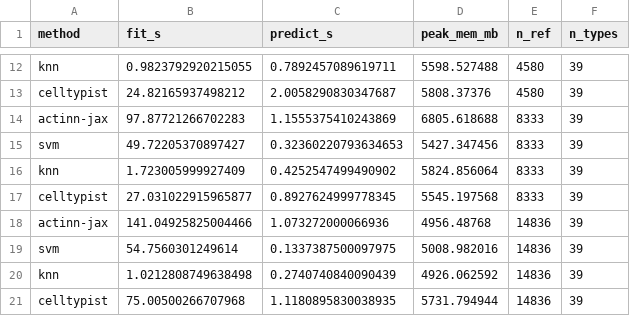
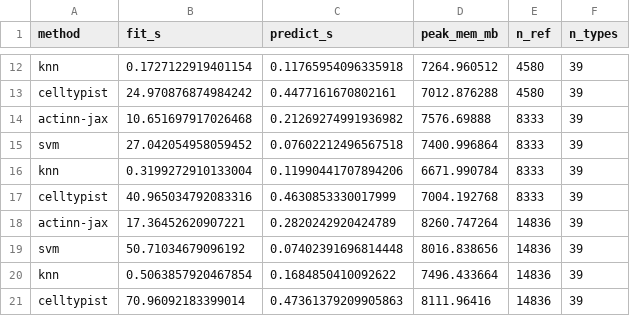
Before and after one commit to iandriver/actinn-jax-benchmark, a CSV file: docs/results_scaling_cells.csv, drawn as a sheet; only a part is shown, gaps mark what is left out; the diff covers the shown part only; the diff names each change by its address in the sheet, - before the commit and + after, or states it on an @@ line.

```diff
--- a/docs/results_scaling_cells.csv
+++ b/docs/results_scaling_cells.csv
-B12 (fit_s): 0.9823792920215055
+B12 (fit_s): 0.1727122919401154
-C12 (predict_s): 0.7892457089619711
+C12 (predict_s): 0.11765954096335918
-D12 (peak_mem_mb): 5598.527488
+D12 (peak_mem_mb): 7264.960512
-B13 (fit_s): 24.82165937498212
+B13 (fit_s): 24.970876874984242
-C13 (predict_s): 2.0058290830347687
+C13 (predict_s): 0.4477161670802161
-D13 (peak_mem_mb): 5808.37376
+D13 (peak_mem_mb): 7012.876288
-B14 (fit_s): 97.87721266702283
+B14 (fit_s): 10.651697917026468
-C14 (predict_s): 1.1555375410243869
+C14 (predict_s): 0.21269274991936982
-D14 (peak_mem_mb): 6805.618688
+D14 (peak_mem_mb): 7576.69888
-B15 (fit_s): 49.72205370897427
+B15 (fit_s): 27.042054958059452
-C15 (predict_s): 0.32360220793634653
+C15 (predict_s): 0.07602212496567518
-D15 (peak_mem_mb): 5427.347456
+D15 (peak_mem_mb): 7400.996864
-B16 (fit_s): 1.723005999927409
+B16 (fit_s): 0.3199272910133004
-C16 (predict_s): 0.4252547499490902
+C16 (predict_s): 0.11990441707894206
-D16 (peak_mem_mb): 5824.856064
+D16 (peak_mem_mb): 6671.990784
-B17 (fit_s): 27.031022915965877
+B17 (fit_s): 40.965034792083316
-C17 (predict_s): 0.8927624999778345
+C17 (predict_s): 0.4630853330017999
-D17 (peak_mem_mb): 5545.197568
+D17 (peak_mem_mb): 7004.192768
-B18 (fit_s): 141.04925825004466
+B18 (fit_s): 17.36452620907221
-C18 (predict_s): 1.073272000066936
+C18 (predict_s): 0.2820242920424789
-D18 (peak_mem_mb): 4956.48768
+D18 (peak_mem_mb): 8260.747264
-B19 (fit_s): 54.7560301249614
+B19 (fit_s): 50.71034679096192
-C19 (predict_s): 0.1337387500097975
+C19 (predict_s): 0.07402391696814448
-D19 (peak_mem_mb): 5008.982016
+D19 (peak_mem_mb): 8016.838656
-B20 (fit_s): 1.0212808749638498
+B20 (fit_s): 0.5063857920467854
-C20 (predict_s): 0.2740740840090439
+C20 (predict_s): 0.1684850410092622
-D20 (peak_mem_mb): 4926.062592
+D20 (peak_mem_mb): 7496.433664
-B21 (fit_s): 75.00500266707968
+B21 (fit_s): 70.96092183399014
-C21 (predict_s): 1.1180895830038935
+C21 (predict_s): 0.47361379209905863
-D21 (peak_mem_mb): 5731.794944
+D21 (peak_mem_mb): 8111.96416
```
Also changed, not shown: 42 edited cells elsewhere in this file, docs/results_scaling_types.csv, 11 other files.
